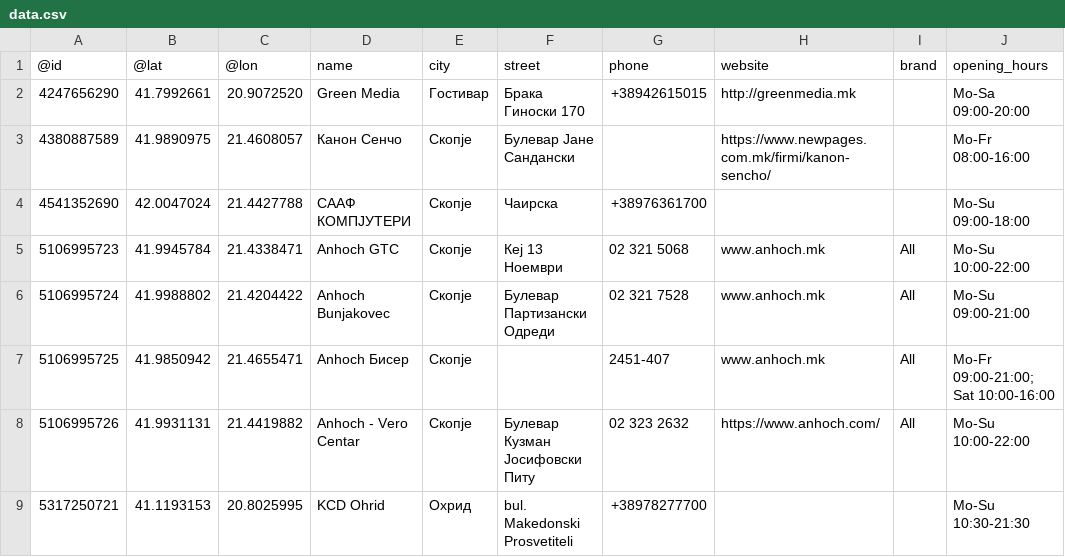
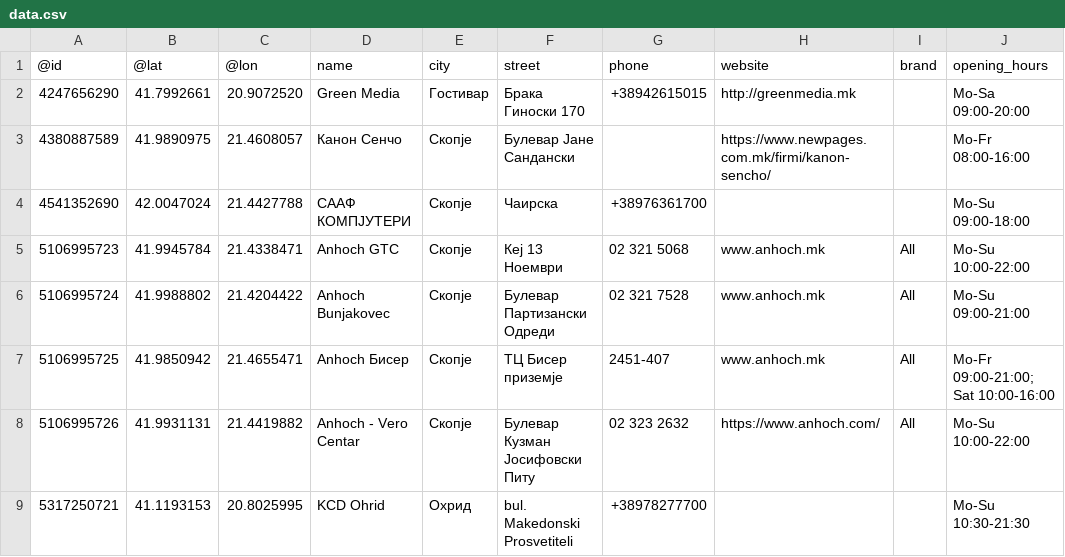
Before and after one commit to angelajanevska/Dizajn-i-arhitektura-na-softver, a CSV file: Domashna 1/podatoci/data.csv, drawn as a sheet; only a part is shown; the diff names each change by its address in the sheet, - before the commit and + after, or states it on an @@ line.

Commit message:
Domashna 1

```diff
--- a/Domashna 1/podatoci/data.csv
+++ b/Domashna 1/podatoci/data.csv
-F7 (street): (empty)
+F7 (street): TЦ Бисер приземје
```
